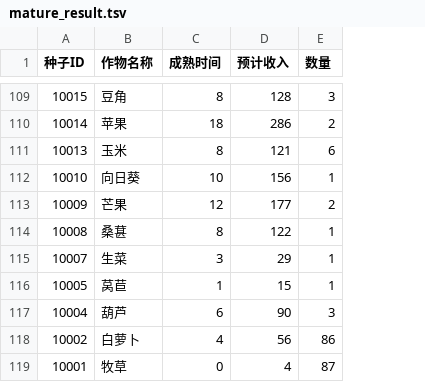
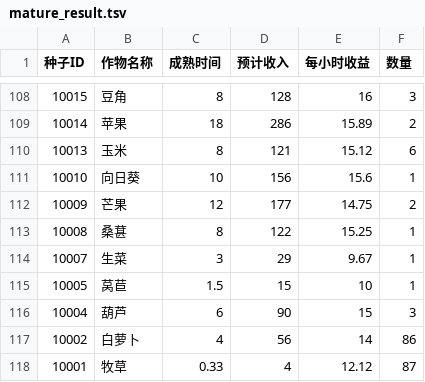
Before and after one commit to Shwaige/SunFrame, a TSV file: get_seeds/mature_result.tsv, drawn as a sheet; only a part is shown, gaps mark what is left out; addresses are those after the commit; the diff covers the shown part only; the diff names each change by its address in the sheet, - before the commit and + after, or states it on an @@ line.

```diff
--- a/get_seeds/mature_result.tsv
+++ b/get_seeds/mature_result.tsv
+column E (每小时收益), rows 108-118: 16 | 15.89 | 15.12 | 15.6 | 14.75 | 15.25 | 9.67 | 10 | 15 | 14 | 12.12
-C115 (成熟时间): 1
+C115 (成熟时间): 1.5
-C118 (成熟时间): 0
+C118 (成熟时间): 0.33
```
Also changed, not shown: 2 added rows, 3 removed rows and 4 edited cells elsewhere in this file, 5 other files.
